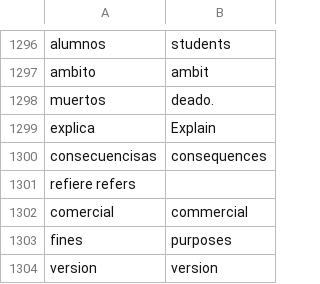
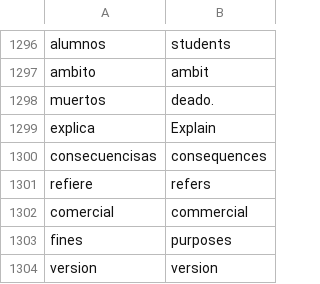
Before and after one commit to Nicolae77/Spanish-English-Dictionary-, a CSV file: Spanish-English-Dictionary/data/spanish_words.csv, drawn as a sheet; only a part is shown, gaps mark what is left out.

Commit message:
Update spanish_words.csv

```diff
--- a/Spanish-English-Dictionary/data/spanish_words.csv
+++ b/Spanish-English-Dictionary/data/spanish_words.csv
@@ -1300,3 +1300,3 @@ explica,Explain
 consecuencisas,consequences
-refiere	refers
+refiere,refers
 comercial,commercial
```
